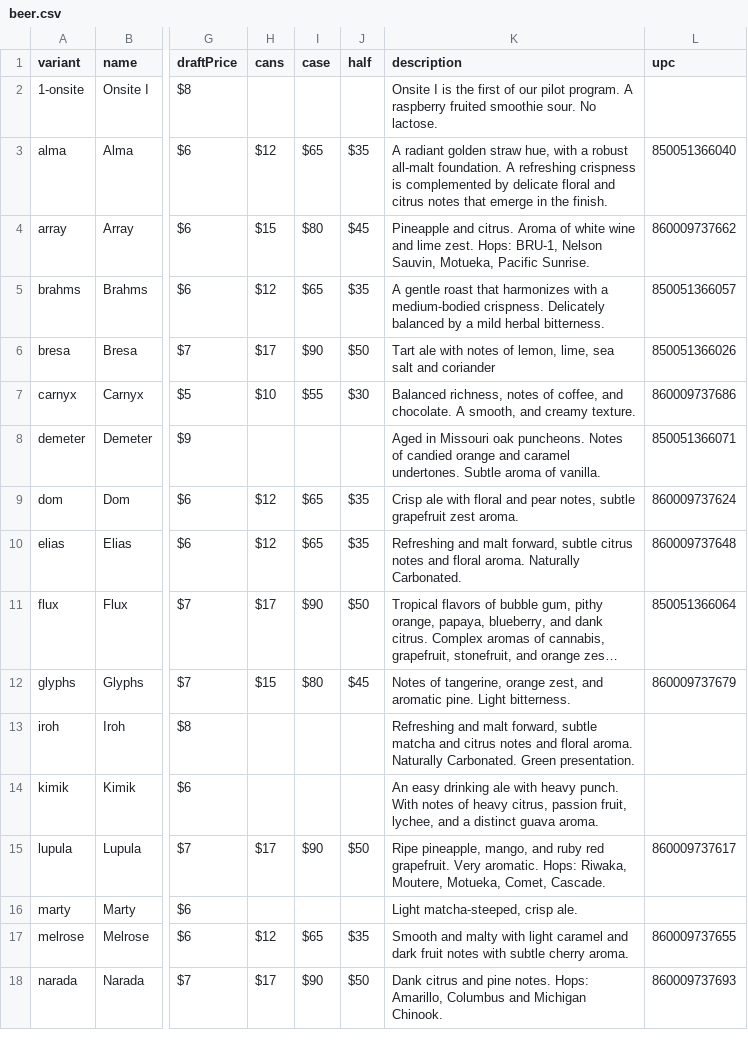
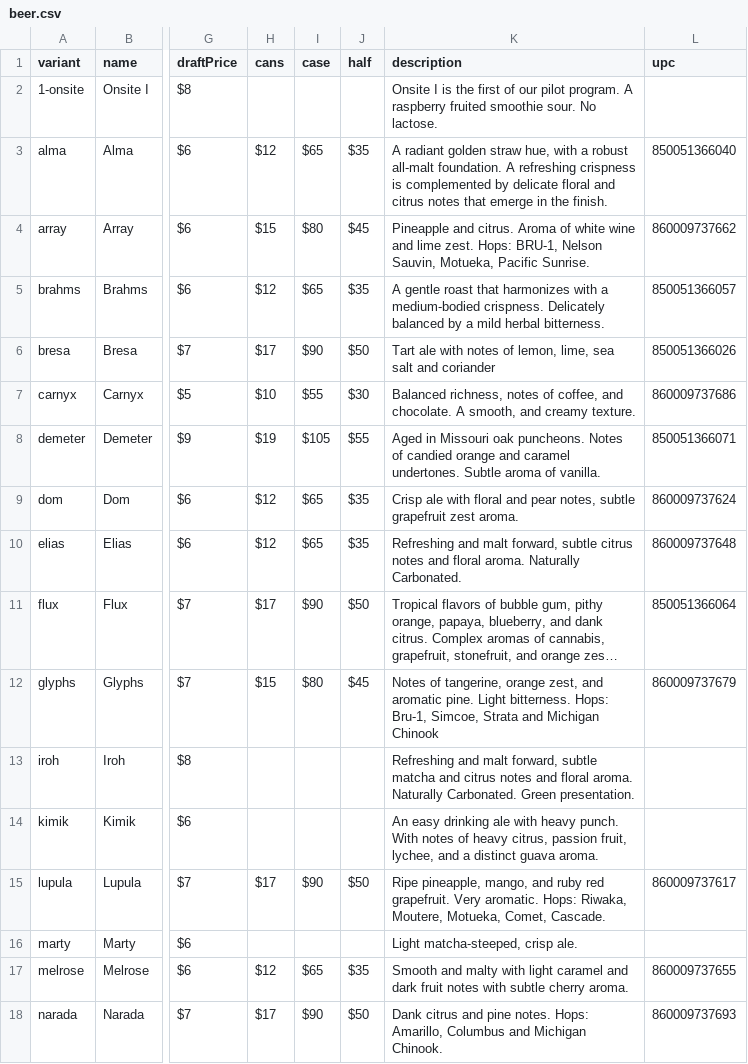
Before and after one commit to lolevbeer/site, a CSV file: _data/beer.csv, drawn as a sheet; only a part is shown, gaps mark what is left out; long unchanged cells end in …; the diff names each change by its address in the sheet, - before the commit and + after, or states it on an @@ line.

Commit message:
Sync Data from google sheets

```diff
--- a/_data/beer.csv
+++ b/_data/beer.csv
-H8 (cans): (empty)
+H8 (cans): $19
-I8 (case): (empty)
+I8 (case): $105
-J8 (half): (empty)
+J8 (half): $55
-K12 (description): …Light bitterness.
+K12 (description): …Light bitterness. Hops: Bru-1, Simcoe, Strata and Michigan Chinook
```
Also changed, not shown: _data/menu.csv.
